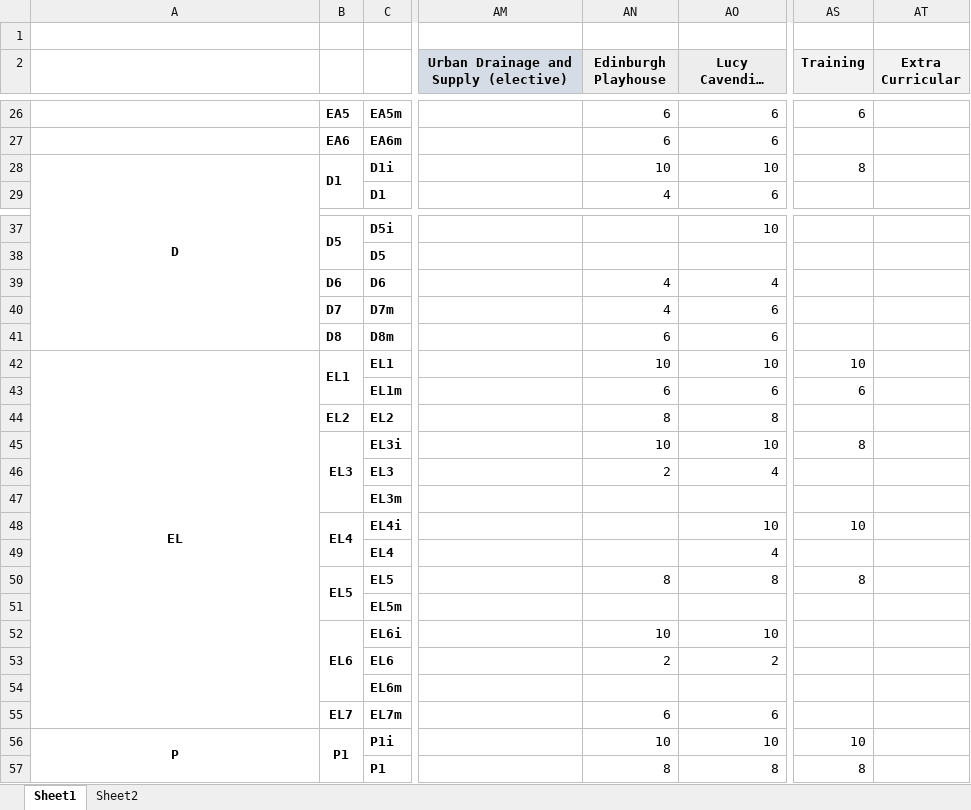
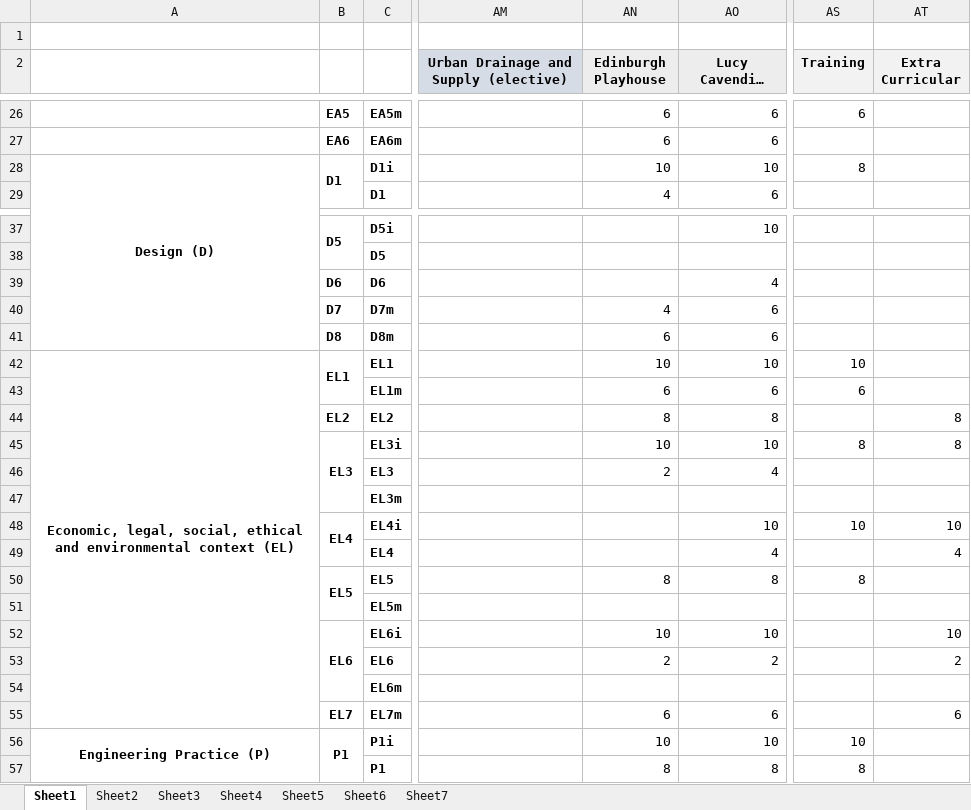
Before and after one commit to danielbee/rowenaIndustrialReport, an Excel workbook: skill_analysis_scratch.xlsx, sheet Sheet1, drawn as a sheet; only a part is shown, gaps mark what is left out; long unchanged cells end in …; values as stored, in another font and other column widths than the file's, no borders; conditional formats not drawn; the diff covers the shown part only; the diff names each change by its address in the sheet, - before the commit and + after, or states it on an @@ line.

```diff
--- a/skill_analysis_scratch.xlsx (sheet Sheet1)
+++ b/skill_analysis_scratch.xlsx (sheet Sheet1)
+sheet tab: Sheet3
+sheet tab: Sheet4
+sheet tab: Sheet5
+sheet tab: Sheet6
+sheet tab: Sheet7
-A28: D
+A28: Design (D)
-AN39 (Edinburgh Playhouse): 4
+AN39 (Edinburgh Playhouse): (empty)
-A42: EL
+A42: Economic, legal, social, ethical and environmental context (EL)
-AT44:AT45 (Extra Curricular): (empty)
+AT44:AT45 (Extra Curricular): 8
-AT48 (Extra Curricular): (empty)
+AT48 (Extra Curricular): 10
-AT49 (Extra Curricular): (empty)
+AT49 (Extra Curricular): 4
-AT52 (Extra Curricular): (empty)
+AT52 (Extra Curricular): 10
-AT53 (Extra Curricular): (empty)
+AT53 (Extra Curricular): 2
-AT55 (Extra Curricular): (empty)
+AT55 (Extra Curricular): 6
-A56: P
+A56: Engineering Practice (P)
```
Also changed, not shown: 25 edited cells elsewhere in this sheet, charts or pictures, 9 other files.
